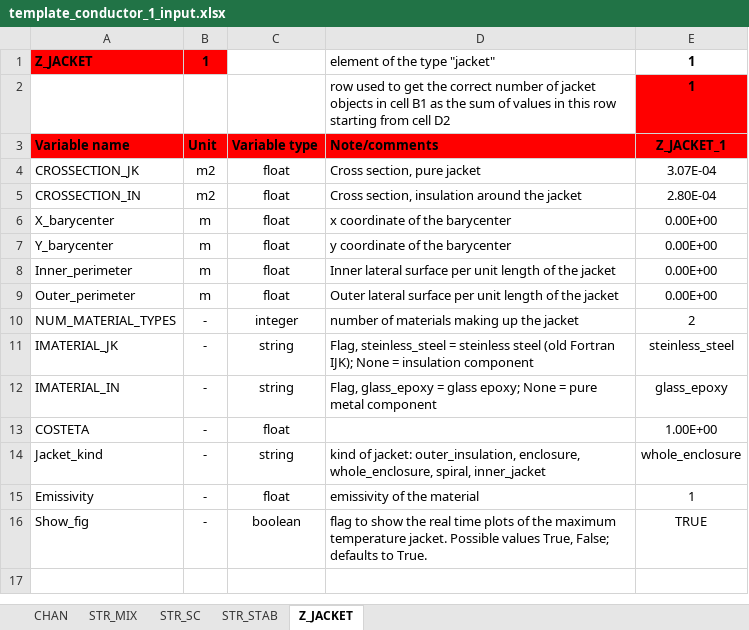
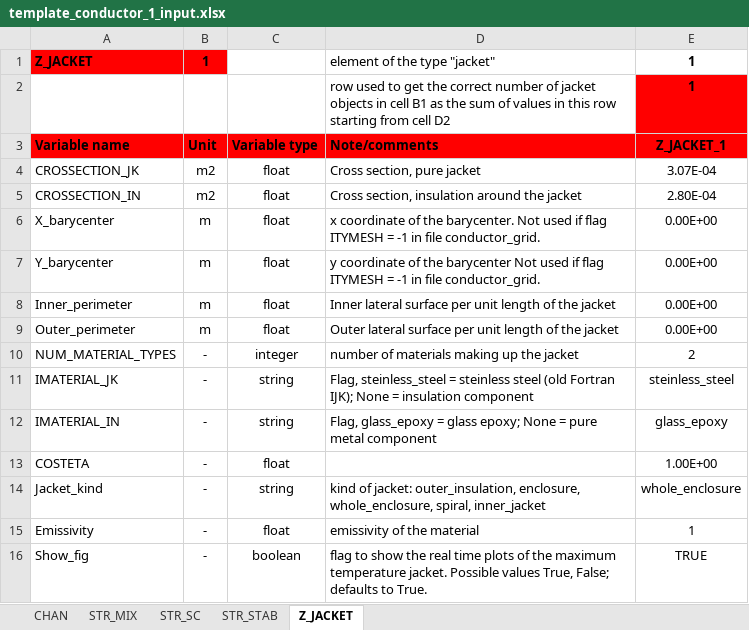
Before and after one commit to MAHTEP/OPENSC2, an Excel workbook: source_code/input_files/input_file_template/template_conductor_1_input.xlsx, sheet Z_JACKET, drawn as a sheet; values as stored, in another font and other column widths than the file's, no borders; the diff names each change by its address in the sheet, - before the commit and + after, or states it on an @@ line.

```diff
--- a/source_code/input_files/input_file_template/template_conductor_1_input.xlsx (sheet Z_JACKET)
+++ b/source_code/input_files/input_file_template/template_conductor_1_input.xlsx (sheet Z_JACKET)
-D6: …of the barycenter
+D6: …of the barycenter. Not used if flag ITYMESH = -1 in file conductor_grid.
-D7: …the barycenter
+D7: …the barycenter Not used if flag ITYMESH = -1 in file conductor_grid.
```
Also changed, not shown: sheet STR_STAB, sheet STR_SC, sheet STR_MIX, sheet CHAN, source_code/input_files/input_file_template/template_conductor_definition.xlsx, source_code/input_files/input_file_template/template_conductor_grid.xlsx.
